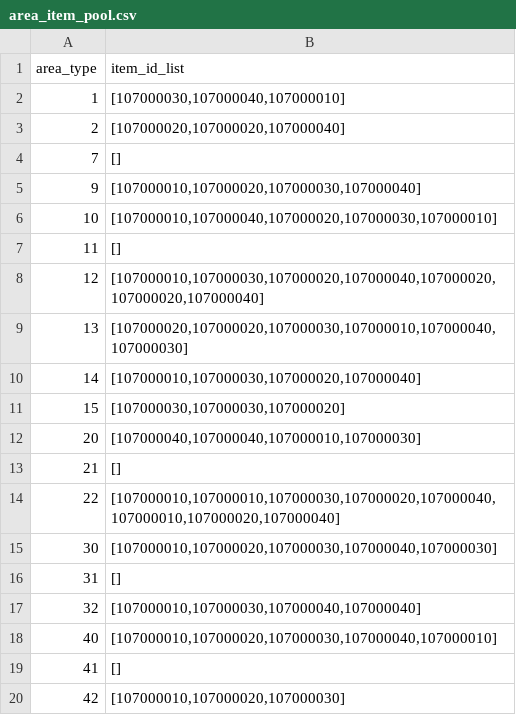
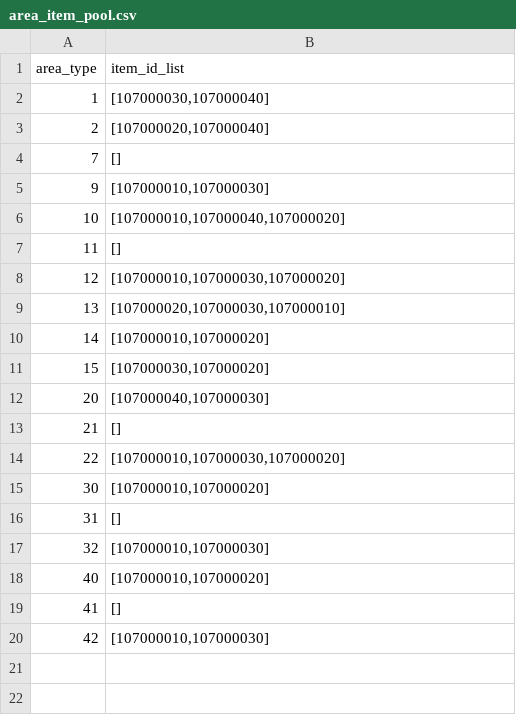
Before and after one commit to yjhan211/orbtail-server, a CSV file: network/Common/csv/area_item_pool.csv, drawn as a sheet.

```diff
--- a/network/Common/csv/area_item_pool.csv
+++ b/network/Common/csv/area_item_pool.csv
@@ -1,20 +1,20 @@
 area_type,item_id_list
-1,"[107000030,107000040,107000010]"
-2,"[107000020,107000020,107000040]"
+1,"[107000030,107000040]"
+2,"[107000020,107000040]"
 7,"[]"
-9,"[107000010,107000020,107000030,107000040]"
-10,"[107000010,107000040,107000020,107000030,107000010]"
+9,"[107000010,107000030]"
+10,"[107000010,107000040,107000020]"
 11,"[]"
-12,"[107000010,107000030,107000020,107000040,107000020,107000020,107000040]"
-13,"[107000020,107000020,107000030,107000010,107000040,107000030]"
-14,"[107000010,107000030,107000020,107000040]"
-15,"[107000030,107000030,107000020]"
-20,"[107000040,107000040,107000010,107000030]"
+12,"[107000010,107000030,107000020]"
+13,"[107000020,107000030,107000010]"
+14,"[107000010,107000020]"
+15,"[107000030,107000020]"
+20,"[107000040,107000030]"
 21,"[]"
-22,"[107000010,107000010,107000030,107000020,107000040,107000010,107000020,107000040]"
-30,"[107000010,107000020,107000030,107000040,107000030]"
+22,"[107000010,107000030,107000020]"
+30,"[107000010,107000020]"
 31,"[]"
-32,"[107000010,107000030,107000040,107000040]"
-40,"[107000010,107000020,107000030,107000040,107000010]"
+32,"[107000010,107000030]"
+40,"[107000010,107000020]"
 41,"[]"
-42,"[107000010,107000020,107000030]"
+42,"[107000010,107000030]"
```
Also changed, not shown: 5 other files.
